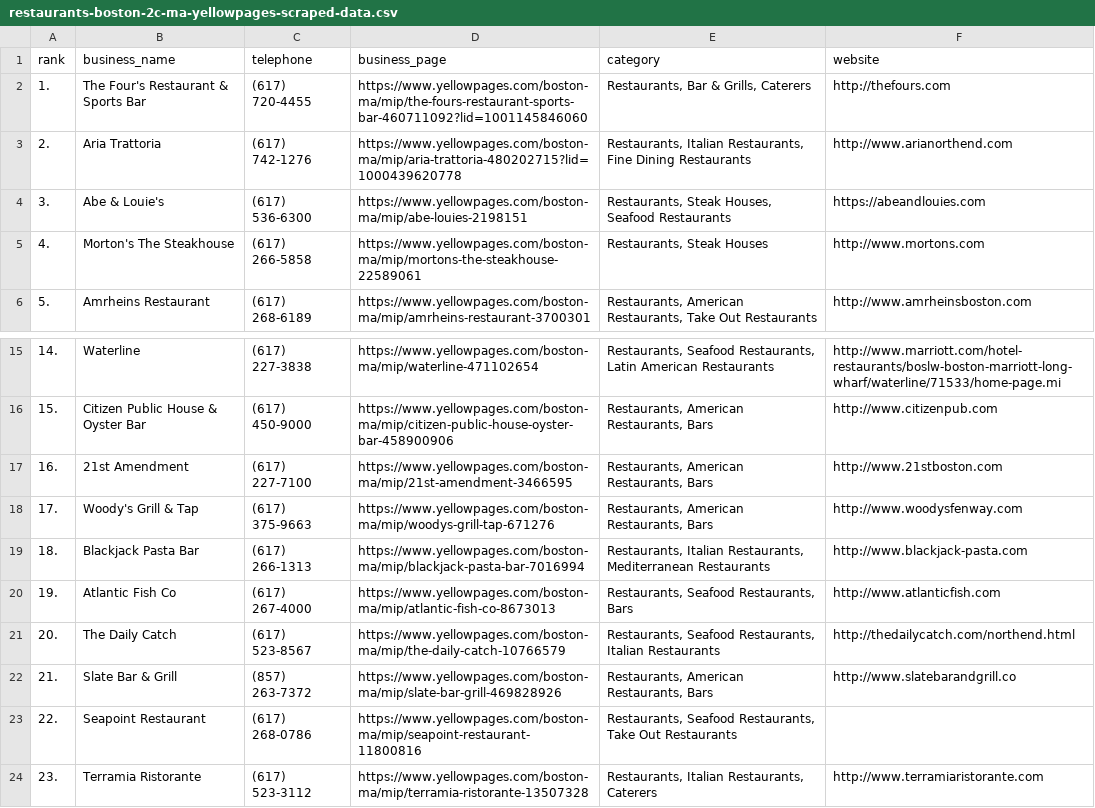
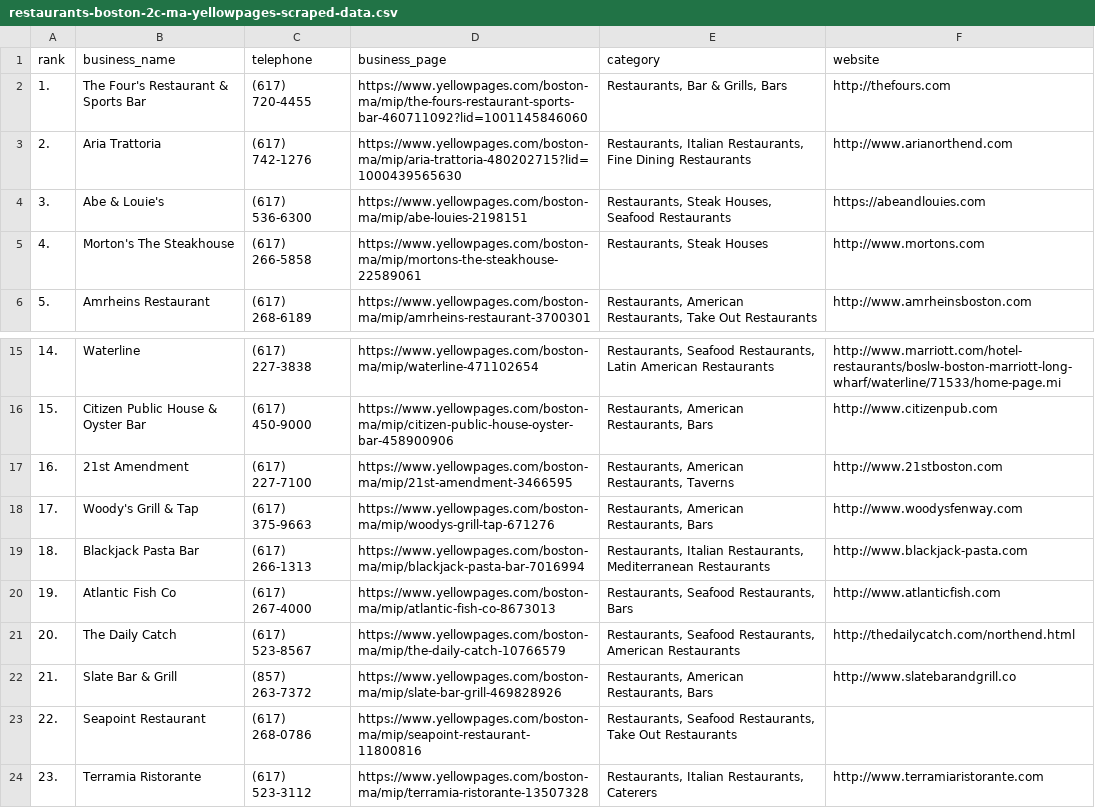
Before and after one commit to ScrapeStars/yellowpages-scraper, a CSV file: restaurants-boston-2c-ma-yellowpages-scraped-data.csv, drawn as a sheet; only a part is shown, gaps mark what is left out; the diff names each change by its address in the sheet, - before the commit and + after, or states it on an @@ line.

```diff
--- a/restaurants-boston-2c-ma-yellowpages-scraped-data.csv
+++ b/restaurants-boston-2c-ma-yellowpages-scraped-data.csv
-E2 (category): Restaurants, Bar & Grills, Caterers
+E2 (category): Restaurants, Bar & Grills, Bars
-D3 (business_page): https://www.yellowpages.com/boston-ma/mip/aria-trattoria-480202715?lid=1000439620778
+D3 (business_page): https://www.yellowpages.com/boston-ma/mip/aria-trattoria-480202715?lid=1000439565630
-E17 (category): Restaurants, American Restaurants, Bars
+E17 (category): Restaurants, American Restaurants, Taverns
-E21 (category): …Seafood Restaurants, Italian Restaurants
+E21 (category): …Seafood Restaurants, American Restaurants
```
Also changed, not shown: 1 other file.
